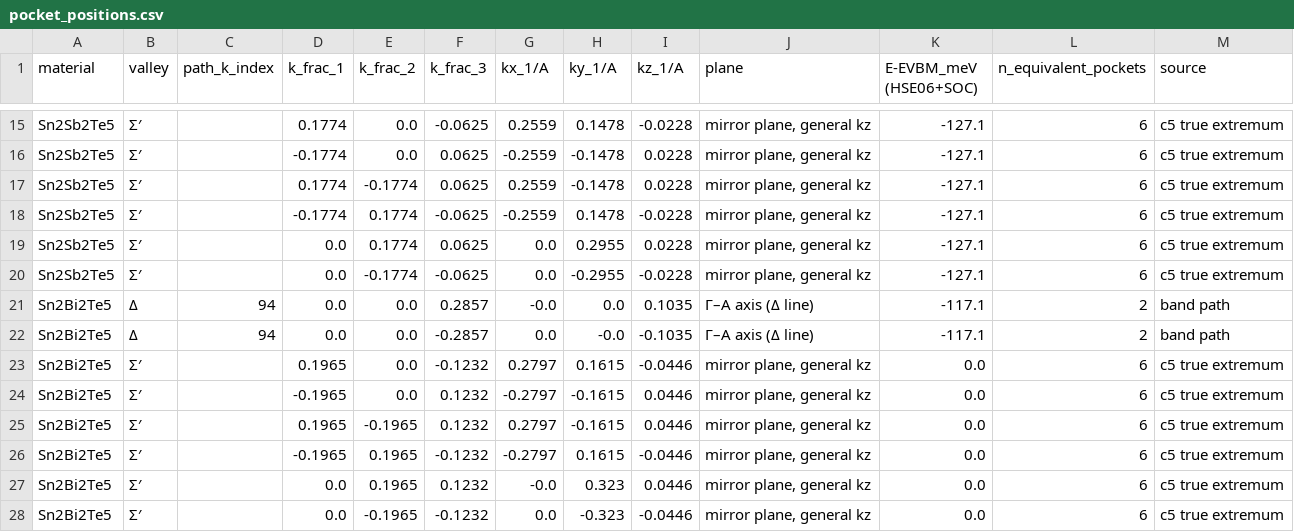
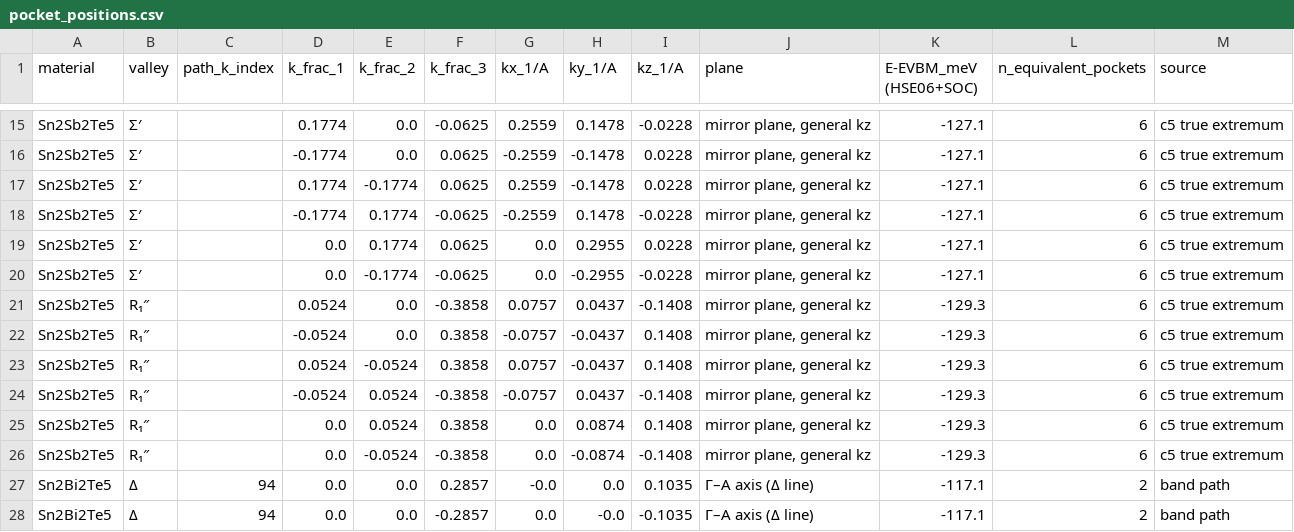
Before and after one commit to Andyw852/A2B2Te5-lone-pair-and-conduction-type, a CSV file: 21_阶段报告与交接/论文图_20261028/source_data/Fig6_valence_pockets/pocket_positions.csv, drawn as a sheet; only a part is shown, gaps mark what is left out; the shorter side is filled out with more unchanged rows; the diff covers the shown part only.

```diff
--- a/21_阶段报告与交接/论文图_20261028/source_data/Fig6_valence_pockets/pocket_positions.csv
+++ b/21_阶段报告与交接/论文图_20261028/source_data/Fig6_valence_pockets/pocket_positions.csv
@@ -20,2 +20,8 @@ Sn2Sb2Te5,Σ′,,0.0,0.1774,0.0625,0.0,0.2955,0.0228,"mirror plane, general kz",
 Sn2Sb2Te5,Σ′,,0.0,-0.1774,-0.0625,0.0,-0.2955,-0.0228,"mirror plane, general kz",-127.1,6,c5 true extremum
+Sn2Sb2Te5,R₁″,,0.0524,0.0,-0.3858,0.0757,0.0437,-0.1408,"mirror plane, general kz",-129.3,6,c5 true extremum
+Sn2Sb2Te5,R₁″,,-0.0524,0.0,0.3858,-0.0757,-0.0437,0.1408,"mirror plane, general kz",-129.3,6,c5 true extremum
+Sn2Sb2Te5,R₁″,,0.0524,-0.0524,0.3858,0.0757,-0.0437,0.1408,"mirror plane, general kz",-129.3,6,c5 true extremum
+Sn2Sb2Te5,R₁″,,-0.0524,0.0524,-0.3858,-0.0757,0.0437,-0.1408,"mirror plane, general kz",-129.3,6,c5 true extremum
+Sn2Sb2Te5,R₁″,,0.0,0.0524,0.3858,0.0,0.0874,0.1408,"mirror plane, general kz",-129.3,6,c5 true extremum
+Sn2Sb2Te5,R₁″,,0.0,-0.0524,-0.3858,0.0,-0.0874,-0.1408,"mirror plane, general kz",-129.3,6,c5 true extremum
 Sn2Bi2Te5,Δ,94,0.0,0.0,0.2857,-0.0,0.0,0.1035,Γ–A axis (Δ line),-117.1,2,band path
```
Also changed, not shown: 42 edited cells elsewhere in this file, 21_阶段报告与交接/论文图_20261028/source_data/Fig6_valence_pockets/levels_HSE.csv, 21_阶段报告与交接/论文图_20261028/source_data/Fig8_Seebeck/S_300K_3e19.csv, 42 other files.
